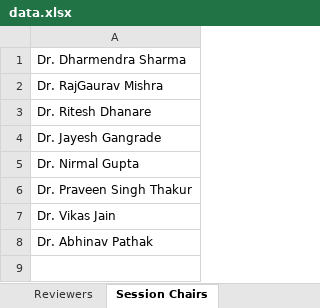
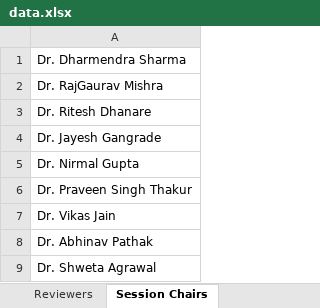
Before and after one commit to ICAIS-2026/certificate, an Excel workbook: data.xlsx, sheet Session Chairs, drawn as a sheet; values as stored, in another font and other column widths than the file's, no borders; the diff names each change by its address in the sheet, - before the commit and + after, or states it on an @@ line.

Commit message:
Update data.xlsx for certificate generation

```diff
--- a/data.xlsx (sheet Session Chairs)
+++ b/data.xlsx (sheet Session Chairs)
+row 9: Dr. Shweta Agrawal
```
